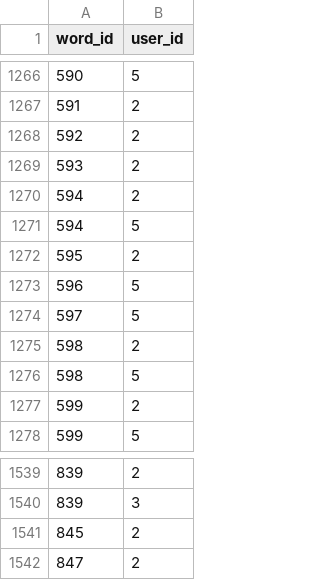
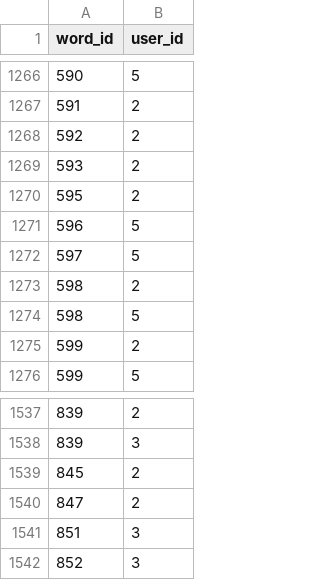
Before and after one commit to IsiXhosa-click/database, a CSV file: user_attributions.csv, drawn as a sheet; only a part is shown, gaps mark what is left out.

```diff
--- a/user_attributions.csv
+++ b/user_attributions.csv
@@ -1269,4 +1269,2 @@ word_id,user_id
 593,2
-594,2
-594,5
 595,2
@@ -1542 +1540,3 @@ word_id,user_id
 847,2
+851,3
+852,3
```
Also changed, not shown: examples.csv, linked_words.csv, 1 other file.
